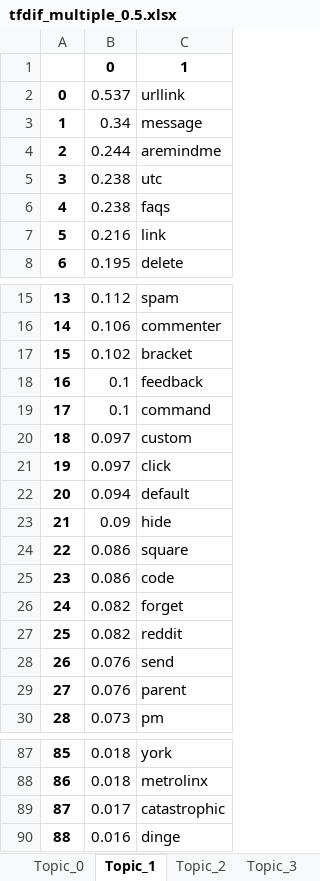
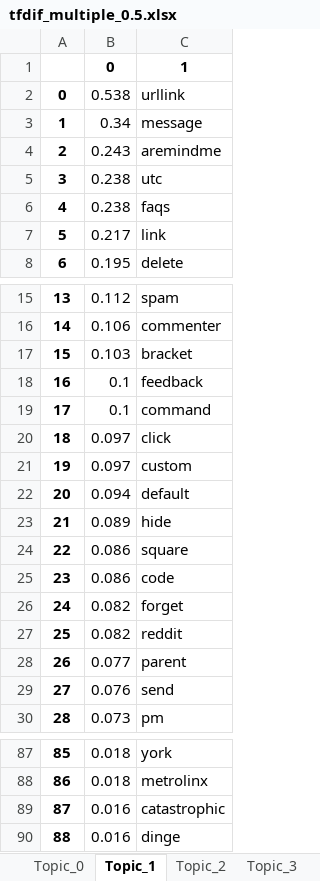
Before and after one commit to LycheeLisa/TransitSocialMedia, an Excel workbook: Data/Topic_model_tfidf/tfdif_multiple_0.5.xlsx, sheet Topic_1, drawn as a sheet; only a part is shown, gaps mark what is left out; values as stored, in another font and other column widths than the file's, no borders; removed rows and columns are numbered as before the commit, all else as after; the diff covers the shown part only; the diff names each change by its address in the sheet, - before the commit and + after, or states it on an @@ line.

```diff
--- a/Data/Topic_model_tfidf/tfdif_multiple_0.5.xlsx (sheet Topic_1)
+++ b/Data/Topic_model_tfidf/tfdif_multiple_0.5.xlsx (sheet Topic_1)
-B2: 0.537
+B2: 0.538
-B4: 0.244
+B4: 0.243
-B7: 0.216
+B7: 0.217
-B17: 0.102
+B17: 0.103
@@ row 21 moved to row 20: 18 @@
@@ column A renumbered between rows 21 and 145 @@
-B23: 0.09
+B23: 0.089
+row 28: 26 | 0.077 | parent
-row 29: 27 | 0.076 | parent
-B89: 0.017
+B89: 0.016
```
Also changed, not shown: 4 moved rows elsewhere in this sheet, sheet Topic_0, sheet Topic_3, sheet Topic_5, sheet Topic_7, sheet Topic_6, sheet Topic_4, 2 more sheets, Data/Topic_model_tfidf/tfdif_multiple_0.4.xlsx, Data/Topic_model_tfidf/tfdif_multiple_0.6.xlsx, 13 other files.
